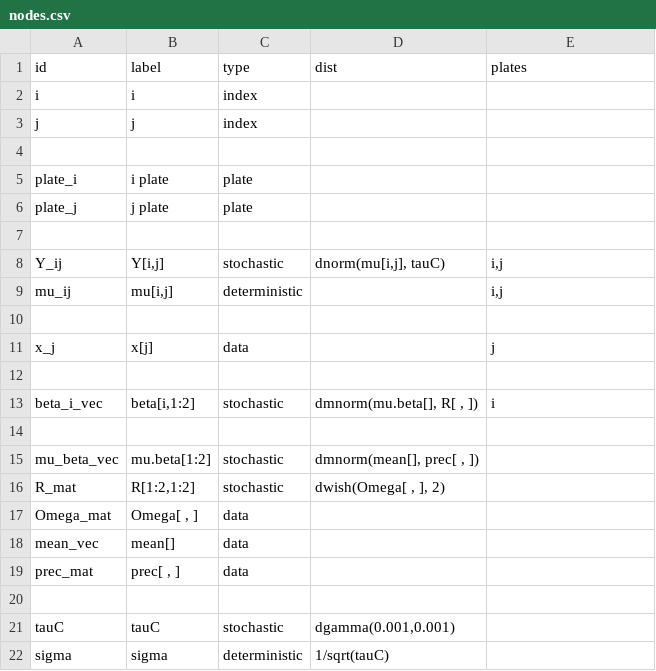
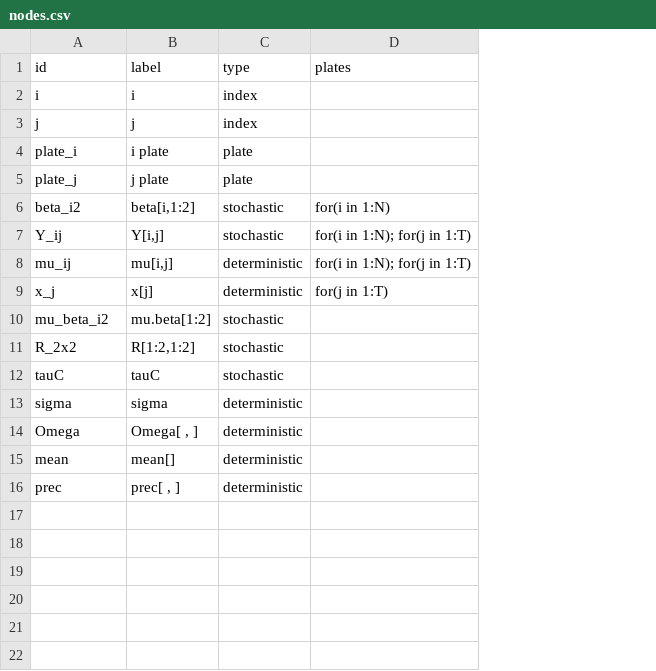
Before and after one commit to nyucel1234/DAGnabit-Documentation, a CSV file: inst/extdata/examples/birats/nodes.csv, drawn as a sheet; removed rows and columns are numbered as before the commit, all else as after; the diff names each change by its address in the sheet, - before the commit and + after, or states it on an @@ line.

```diff
--- a/inst/extdata/examples/birats/nodes.csv
+++ b/inst/extdata/examples/birats/nodes.csv
-column D (dist), row 8: dnorm(mu[i,j], tauC); rows 15-16: dmnorm(mean[], prec[ , ]) | dwish(Omega[ , ], 2); rows 21-22: dgamma(0.001,0.001) | 1/sqrt(tauC)
-row 4: (empty)
-row 6: (empty)
+row 6: beta_i2 | beta[i,1:2] | stochastic | for(i in 1:N)
-D7:D8 (plates): i,j
+D7:D8 (plates): for(i in 1:N); for(j in 1:T)
-row 10: (empty)
-C9 (type): data
+C9 (type): deterministic
-D9 (plates): j
+D9 (plates): for(j in 1:T)
-row 12: (empty)
-row 13: beta_i_vec | beta[i,1:2] | stochastic | dmnorm(mu.beta[], R[ , ]) | i
-row 14: (empty)
-A10 (id): mu_beta_vec
+A10 (id): mu_beta_i2
-A11 (id): R_mat
+A11 (id): R_2x2
-row 17: Omega_mat | Omega[ , ] | data
-row 18: mean_vec | mean[] | data
-row 19: prec_mat | prec[ , ] | data
-row 20: (empty)
+row 14: Omega | Omega[ , ] | deterministic
+row 15: mean | mean[] | deterministic
+row 16: prec | prec[ , ] | deterministic
```
Also changed, not shown: inst/extdata/examples/birats/edges.csv.
